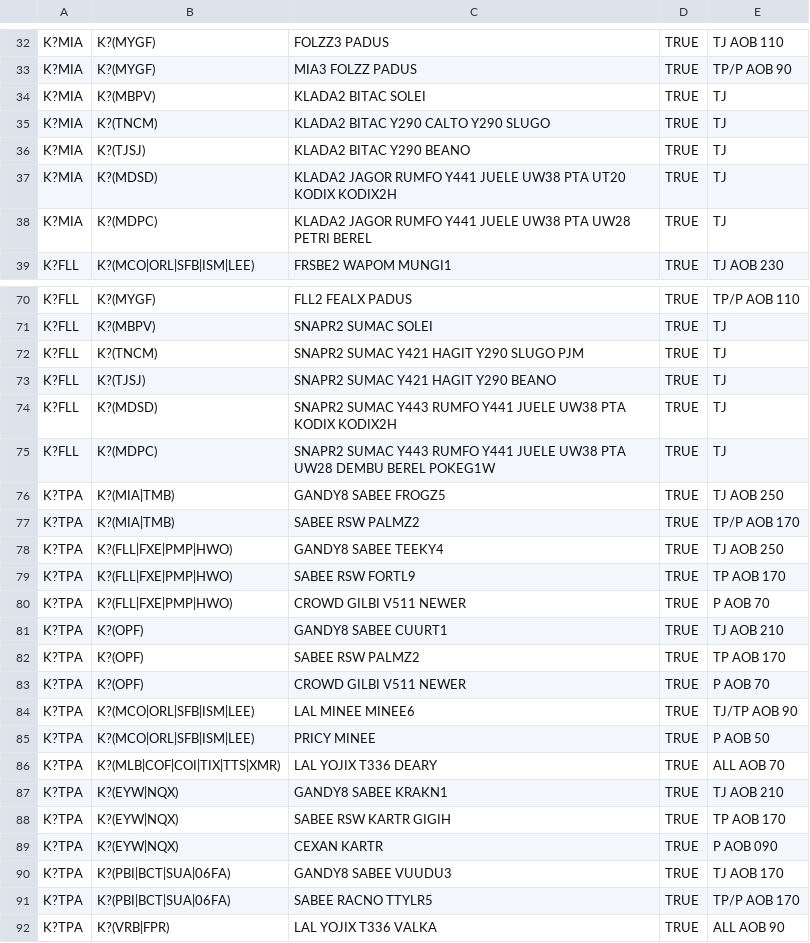
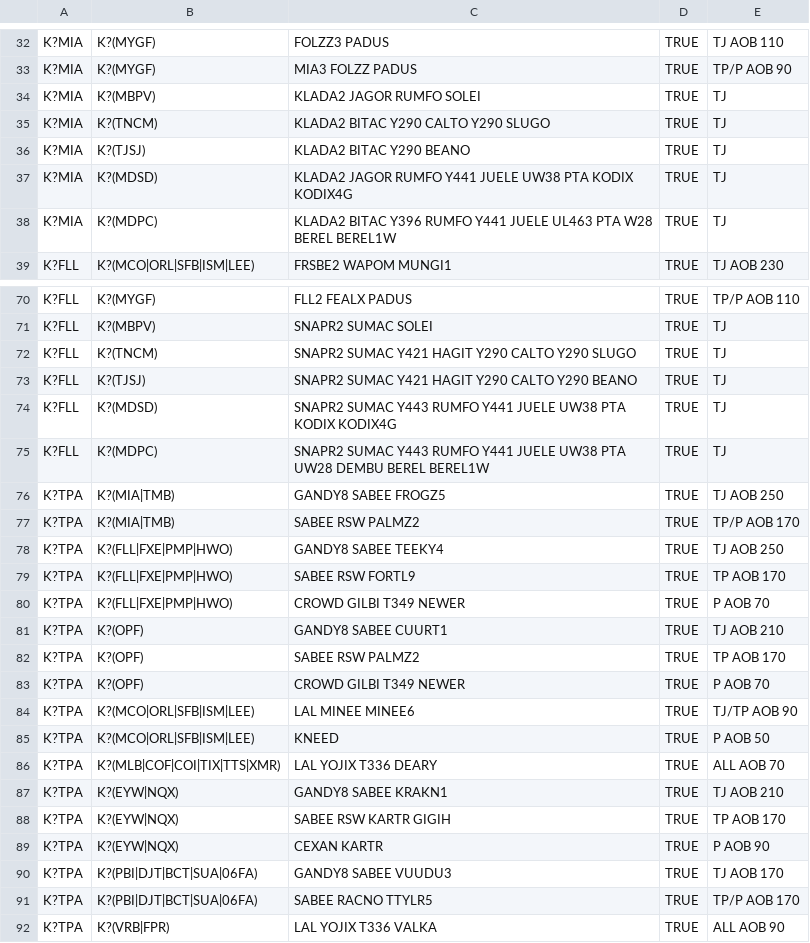
Before and after one commit to vZMA/info-tool-web-data, a CSV file: loa.csv, drawn as a sheet; only a part is shown, gaps mark what is left out; the diff covers the shown part only.

```diff
--- a/loa.csv
+++ b/loa.csv
@@ -33,7 +33,7 @@ K?MIA,K?(MYGF),FOLZZ3 PADUS,TRUE,TJ AOB 110
 K?MIA,K?(MYGF),MIA3 FOLZZ PADUS,TRUE,TP/P AOB 90
-K?MIA,K?(MBPV),KLADA2 BITAC SOLEI,TRUE,TJ
+K?MIA,K?(MBPV),KLADA2 JAGOR RUMFO SOLEI,TRUE,TJ
 K?MIA,K?(TNCM),KLADA2 BITAC Y290 CALTO Y290 SLUGO,TRUE,TJ
 K?MIA,K?(TJSJ),KLADA2 BITAC Y290 BEANO,TRUE,TJ
-K?MIA,K?(MDSD),KLADA2 JAGOR RUMFO Y441 JUELE UW38 PTA UT20 KODIX KODIX2H,TRUE,TJ
-K?MIA,K?(MDPC),KLADA2 JAGOR RUMFO Y441 JUELE UW38 PTA UW28 PETRI BEREL,TRUE,TJ
+K?MIA,K?(MDSD),KLADA2 JAGOR RUMFO Y441 JUELE UW38 PTA KODIX KODIX4G,TRUE,TJ
+K?MIA,K?(MDPC),KLADA2 BITAC Y396 RUMFO Y441 JUELE UL463 PTA W28 BEREL BEREL1W,TRUE,TJ
 K?FLL,K?(MCO|ORL|SFB|ISM|LEE),FRSBE2 WAPOM MUNGI1,TRUE,TJ AOB 230
@@ -71,6 +71,6 @@ K?FLL,K?(MYGF),FLL2 FEALX PADUS,TRUE,TP/P AOB 110
 K?FLL,K?(MBPV),SNAPR2 SUMAC SOLEI,TRUE,TJ
-K?FLL,K?(TNCM),SNAPR2 SUMAC Y421 HAGIT Y290 SLUGO PJM,TRUE,TJ
-K?FLL,K?(TJSJ),SNAPR2 SUMAC Y421 HAGIT Y290 BEANO,TRUE,TJ
-K?FLL,K?(MDSD),SNAPR2 SUMAC Y443 RUMFO Y441 JUELE UW38 PTA KODIX KODIX2H,TRUE,TJ
-K?FLL,K?(MDPC),SNAPR2 SUMAC Y443 RUMFO Y441 JUELE UW38 PTA UW28 DEMBU BEREL POKEG1W,TRUE,TJ
+K?FLL,K?(TNCM),SNAPR2 SUMAC Y421 HAGIT Y290 CALTO Y290 SLUGO,TRUE,TJ
+K?FLL,K?(TJSJ),SNAPR2 SUMAC Y421 HAGIT Y290 CALTO Y290 BEANO,TRUE,TJ
+K?FLL,K?(MDSD),SNAPR2 SUMAC Y443 RUMFO Y441 JUELE UW38 PTA KODIX KODIX4G,TRUE,TJ
+K?FLL,K?(MDPC),SNAPR2 SUMAC Y443 RUMFO Y441 JUELE UW38 PTA UW28 DEMBU BEREL BEREL1W,TRUE,TJ
 K?TPA,K?(MIA|TMB),GANDY8 SABEE FROGZ5,TRUE,TJ AOB 250
@@ -79,8 +79,8 @@ K?TPA,K?(FLL|FXE|PMP|HWO),GANDY8 SABEE TEEKY4,TRUE,TJ AOB 250
 K?TPA,K?(FLL|FXE|PMP|HWO),SABEE RSW FORTL9,TRUE,TP AOB 170
-K?TPA,K?(FLL|FXE|PMP|HWO),CROWD GILBI V511 NEWER,TRUE,P AOB 70
+K?TPA,K?(FLL|FXE|PMP|HWO),CROWD GILBI T349 NEWER,TRUE,P AOB 70
 K?TPA,K?(OPF),GANDY8 SABEE CUURT1,TRUE,TJ AOB 210
 K?TPA,K?(OPF),SABEE RSW PALMZ2,TRUE,TP AOB 170
-K?TPA,K?(OPF),CROWD GILBI V511 NEWER,TRUE,P AOB 70
+K?TPA,K?(OPF),CROWD GILBI T349 NEWER,TRUE,P AOB 70
 K?TPA,K?(MCO|ORL|SFB|ISM|LEE),LAL MINEE MINEE6,TRUE,TJ/TP AOB 90
-K?TPA,K?(MCO|ORL|SFB|ISM|LEE),PRICY MINEE,TRUE,P AOB 50
+K?TPA,K?(MCO|ORL|SFB|ISM|LEE),KNEED,TRUE,P AOB 50
 K?TPA,K?(MLB|COF|COI|TIX|TTS|XMR),LAL YOJIX T336 DEARY,TRUE,ALL AOB 70
@@ -88,5 +88,5 @@ K?TPA,K?(EYW|NQX),GANDY8 SABEE KRAKN1,TRUE,TJ AOB 210
 K?TPA,K?(EYW|NQX),SABEE RSW KARTR GIGIH,TRUE,TP AOB 170
-K?TPA,K?(EYW|NQX),CEXAN KARTR,TRUE,P AOB 090
-K?TPA,K?(PBI|BCT|SUA|06FA),GANDY8 SABEE VUUDU3,TRUE,TJ AOB 170
-K?TPA,K?(PBI|BCT|SUA|06FA),SABEE RACNO TTYLR5,TRUE,TP/P AOB 170
+K?TPA,K?(EYW|NQX),CEXAN KARTR,TRUE,P AOB 90
+K?TPA,K?(PBI|DJT|BCT|SUA|06FA),GANDY8 SABEE VUUDU3,TRUE,TJ AOB 170
+K?TPA,K?(PBI|DJT|BCT|SUA|06FA),SABEE RACNO TTYLR5,TRUE,TP/P AOB 170
 K?TPA,K?(VRB|FPR),LAL YOJIX T336 VALKA,TRUE,ALL AOB 90
```
Also changed, not shown: 2 added rows, 1 removed row and 42 edited cells elsewhere in this file.
